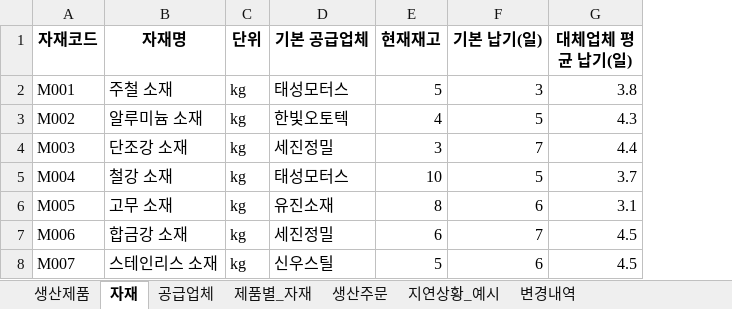
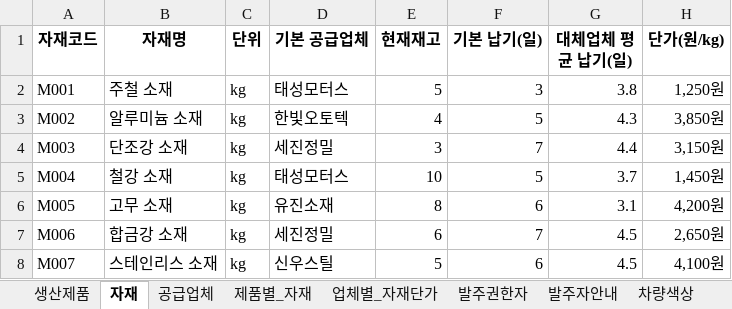
Before and after one commit to DKhigh/AICamp, an Excel workbook: ppc/data/ppc_data.xlsx, sheet 자재, drawn as a sheet; values as stored, in another font and other column widths than the file's, no borders; charts and pictures not drawn; the diff names each change by its address in the sheet, - before the commit and + after, or states it on an @@ line.

```diff
--- a/ppc/data/ppc_data.xlsx (sheet 자재)
+++ b/ppc/data/ppc_data.xlsx (sheet 자재)
-sheet tab: 변경내역
+sheet tab: 업체별_자재단가
-sheet tab: 지연상황_예시
+sheet tab: 발주권한자
+sheet tab: 발주자안내
+sheet tab: 차량색상
+column H (단가(원/kg)), rows 2-8: 1,250원 | 3,850원 | 3,150원 | 1,450원 | 4,200원 | 2,650원 | 4,100원
```
Also changed, not shown: sheet 업체별_자재단가, sheet 공급업체, sheet 생산주문예, other sheet tabs, charts or pictures, 50 other files.
